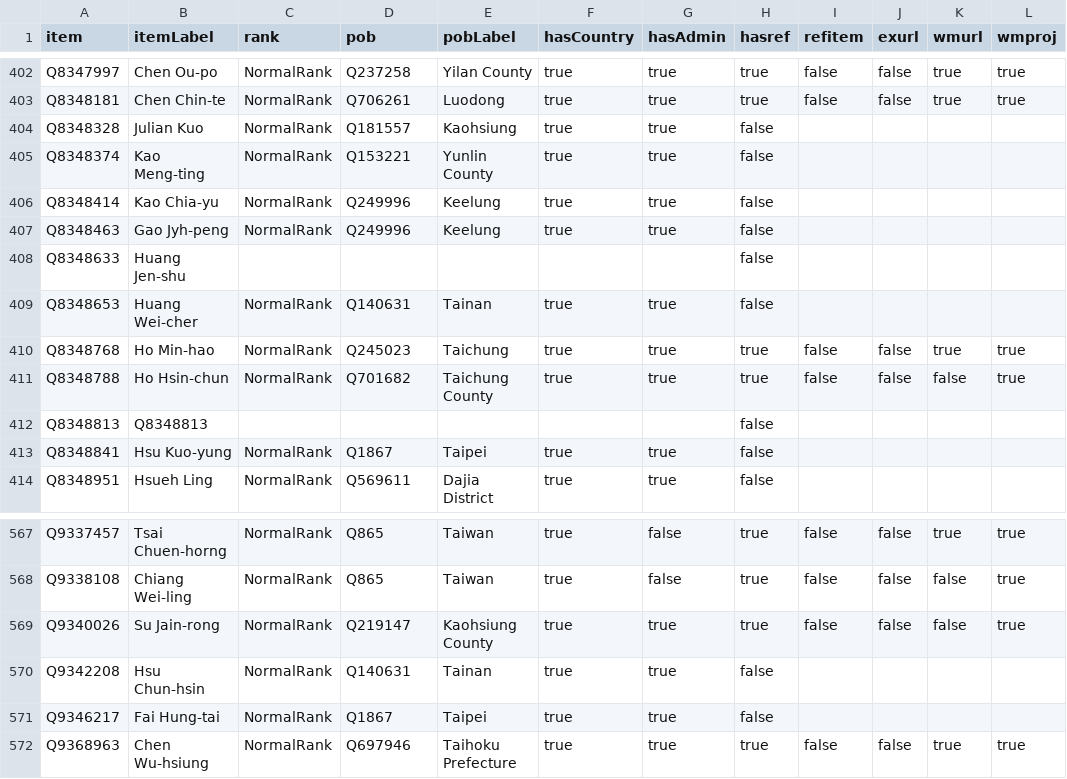
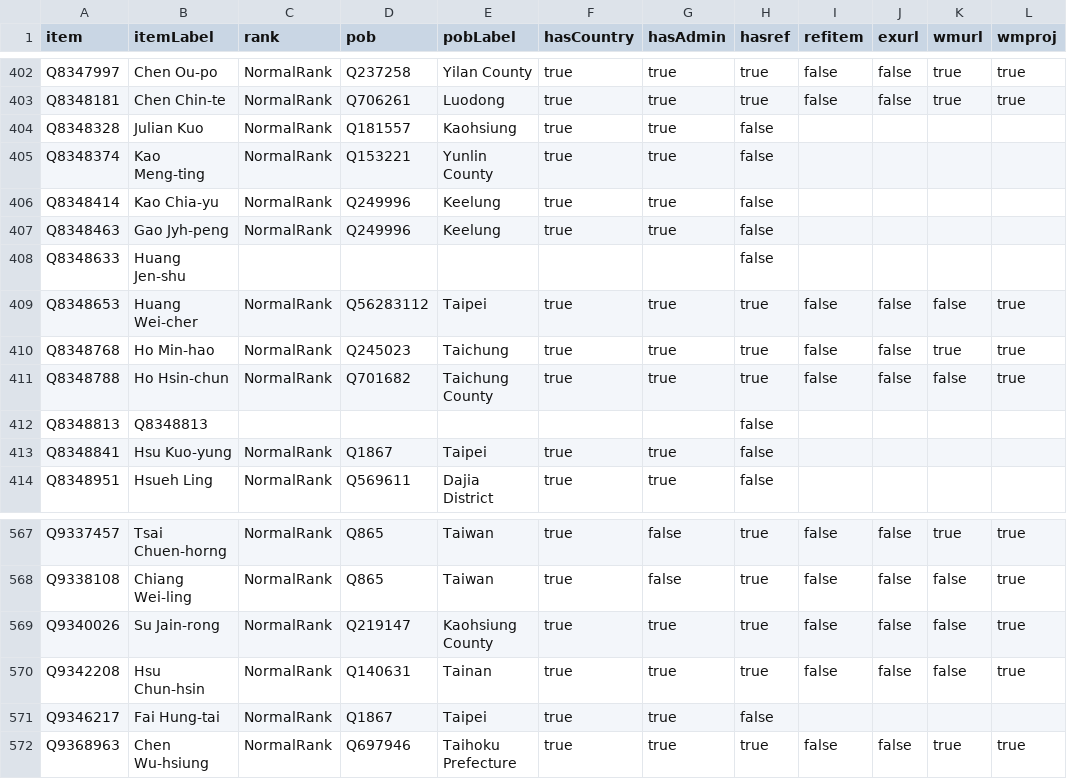
Before and after one commit to every-politician-scrapers/taiwan, a CSV file: badges/rawdata/pob.csv, drawn as a sheet; only a part is shown, gaps mark what is left out.

```diff
--- a/badges/rawdata/pob.csv
+++ b/badges/rawdata/pob.csv
@@ -408,3 +408,3 @@ Q8348463,Gao Jyh-peng,NormalRank,Q249996,Keelung,true,true,false,,,,
 Q8348633,Huang Jen-shu,,,,,,false,,,,
-Q8348653,Huang Wei-cher,NormalRank,Q140631,Tainan,true,true,false,,,,
+Q8348653,Huang Wei-cher,NormalRank,Q56283112,Taipei,true,true,true,false,false,false,true
 Q8348768,Ho Min-hao,NormalRank,Q245023,Taichung,true,true,true,false,false,true,true
@@ -569,3 +569,3 @@ Q9338108,Chiang Wei-ling,NormalRank,Q865,Taiwan,true,false,true,false,false,fals
 Q9340026,Su Jain-rong,NormalRank,Q219147,Kaohsiung County,true,true,true,false,false,false,true
-Q9342208,Hsu Chun-hsin,NormalRank,Q140631,Tainan,true,true,false,,,,
+Q9342208,Hsu Chun-hsin,NormalRank,Q140631,Tainan,true,true,true,false,false,false,true
 Q9346217,Fai Hung-tai,NormalRank,Q1867,Taipei,true,true,false,,,,
```
